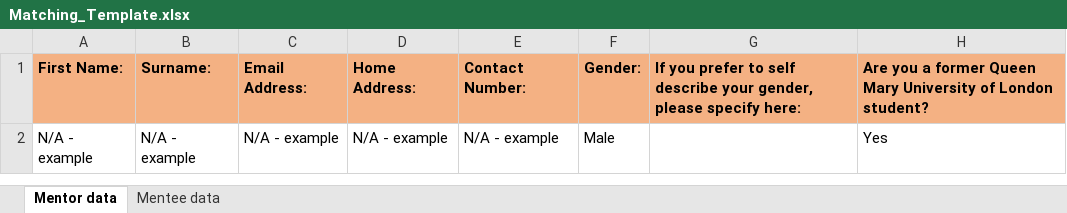
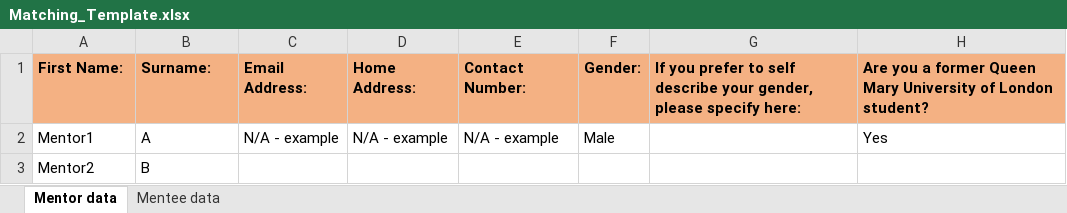
Before and after one commit to Ash530888/Mentor-Matching-Algo, an Excel workbook: data/Matching_Template.xlsx, sheet Mentor data, drawn as a sheet; only a part is shown; values as stored, in another font and other column widths than the file's, no borders; rows hold the shown columns only; the diff names each change by its address in the sheet, - before the commit and + after, or states it on an @@ line.

```diff
--- a/data/Matching_Template.xlsx (sheet Mentor data)
+++ b/data/Matching_Template.xlsx (sheet Mentor data)
-A2: N/A - example
+A2: Mentor1
-B2: N/A - example
+B2: A
+row 3: Mentor2 | B
```
Also changed, not shown: 2 other files.
